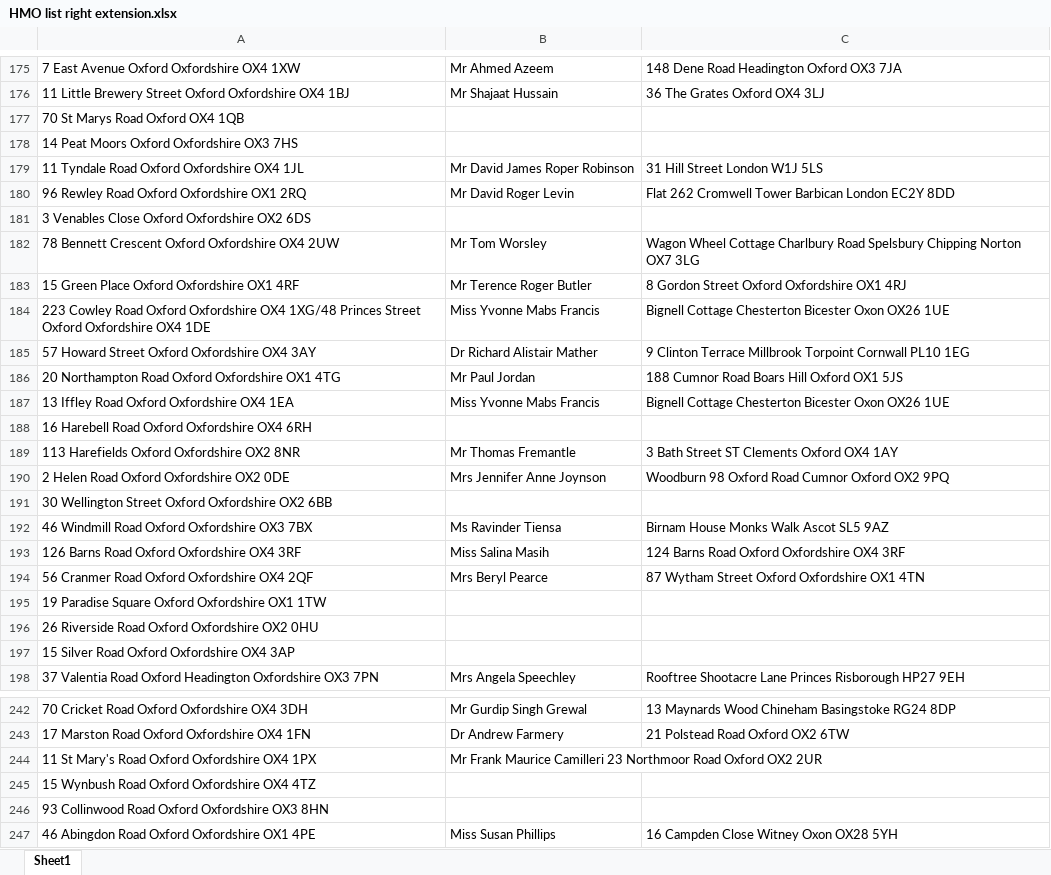
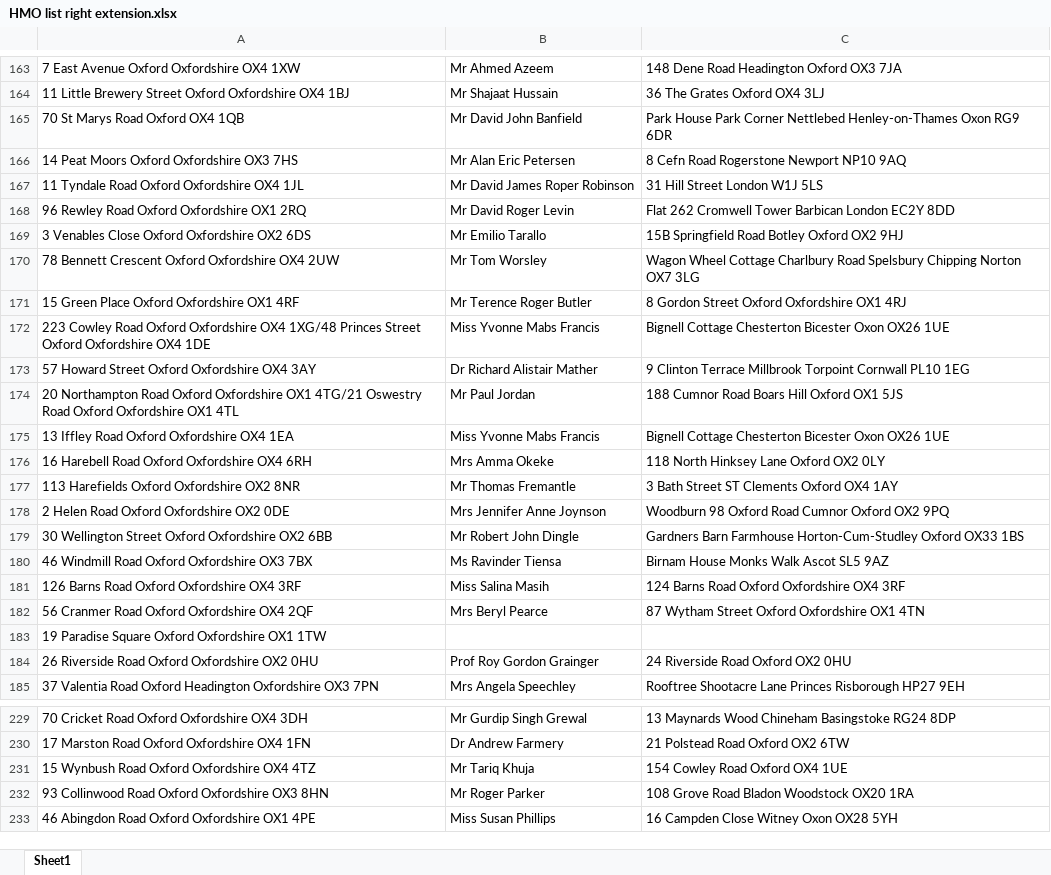
Before and after one commit to uach2016/complete-list, an Excel workbook: HMO list right extension.xlsx, sheet Sheet1, drawn as a sheet; only a part is shown, gaps mark what is left out; values as stored, in another font and other column widths than the file's, no borders; conditional formats and table styles not drawn; removed rows and columns are numbered as before the commit, all else as after; the diff covers the shown part only; the diff names each change by its address in the sheet, - before the commit and + after, or states it on an @@ line.

```diff
--- a/HMO list right extension.xlsx (sheet Sheet1)
+++ b/HMO list right extension.xlsx (sheet Sheet1)
-B165: (empty)
+B165: Mr David John Banfield
-C165: (empty)
+C165: Park House Park Corner Nettlebed Henley-on-Thames Oxon RG9 6DR
-B166: (empty)
+B166: Mr Alan Eric Petersen
-C166: (empty)
+C166: 8 Cefn Road Rogerstone Newport NP10 9AQ
-B169: (empty)
+B169: Mr Emilio Tarallo
-C169: (empty)
+C169: 15B Springfield Road Botley Oxford OX2 9HJ
-A174: …Oxfordshire OX1 4TG
+A174: …Oxfordshire OX1 4TG/21 Oswestry Road Oxford Oxfordshire OX1 4TL
-B176: (empty)
+B176: Mrs Amma Okeke
-C176: (empty)
+C176: 118 North Hinksey Lane Oxford OX2 0LY
-B179: (empty)
+B179: Mr Robert John Dingle
-C179: (empty)
+C179: Gardners Barn Farmhouse Horton-Cum-Studley Oxford OX33 1BS
-B184: (empty)
+B184: Prof Roy Gordon Grainger
-C184: (empty)
+C184: 24 Riverside Road Oxford OX2 0HU
-row 197: 15 Silver Road Oxford Oxfordshire OX4 3AP
-row 244: 11 St Mary's Road Oxford Oxfordshire OX4 1PX | Mr Frank Maurice Camilleri 23 Northmoor Road Oxford OX2 2UR
-B231: (empty)
+B231: Mr Tariq Khuja
-C231: (empty)
+C231: 154 Cowley Road Oxford OX4 1UE
-B232: (empty)
+B232: Mr Roger Parker
-C232: (empty)
+C232: 108 Grove Road Bladon Woodstock OX20 1RA
```
Also changed, not shown: 2 added rows, 82 removed rows and 213 edited cells elsewhere in this sheet.
